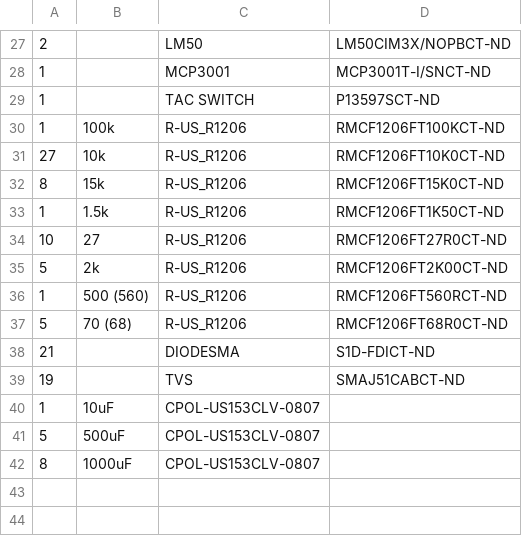
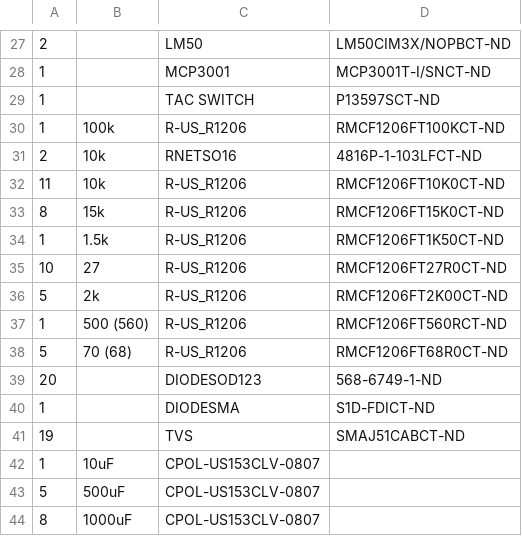
Before and after one commit to JeremyRuhland/rov_draugr, a CSV file: bill_of_materials.csv, drawn as a sheet; only a part is shown, gaps mark what is left out.

```diff
--- a/bill_of_materials.csv
+++ b/bill_of_materials.csv
@@ -30,3 +30,4 @@
 1,"100k","R-US_R1206","RMCF1206FT100KCT-ND"
-27,"10k","R-US_R1206","RMCF1206FT10K0CT-ND"
+2,"10k","RNETSO16","4816P-1-103LFCT-ND"
+11,"10k","R-US_R1206","RMCF1206FT10K0CT-ND"
 8,"15k","R-US_R1206","RMCF1206FT15K0CT-ND"
@@ -37,3 +38,4 @@
 5,"70 (68)","R-US_R1206","RMCF1206FT68R0CT-ND"
-21,,"DIODESMA","S1D-FDICT-ND"
+20,,"DIODESOD123","568-6749-1-ND"
+1,,"DIODESMA","S1D-FDICT-ND"
 19,,"TVS","SMAJ51CABCT-ND"
```
Also changed, not shown: 2 other files.
